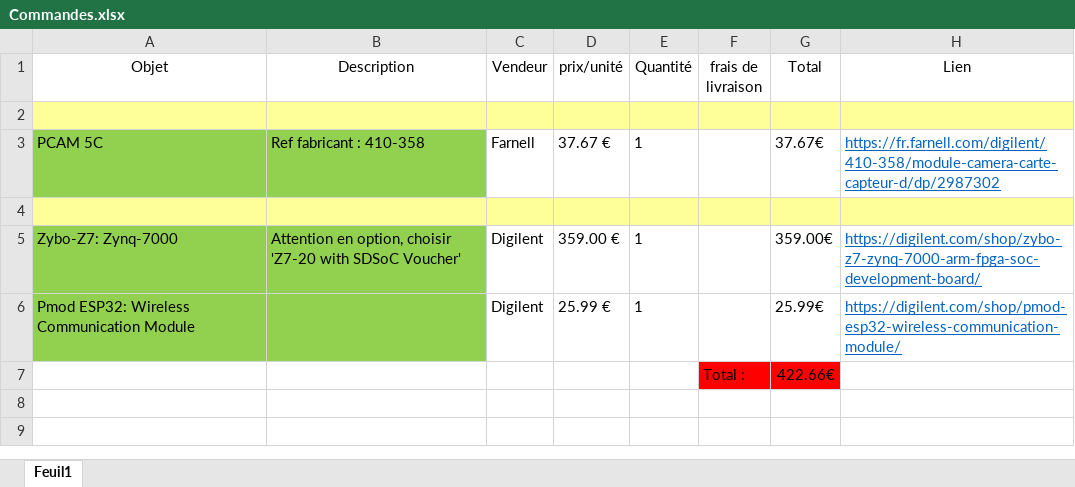
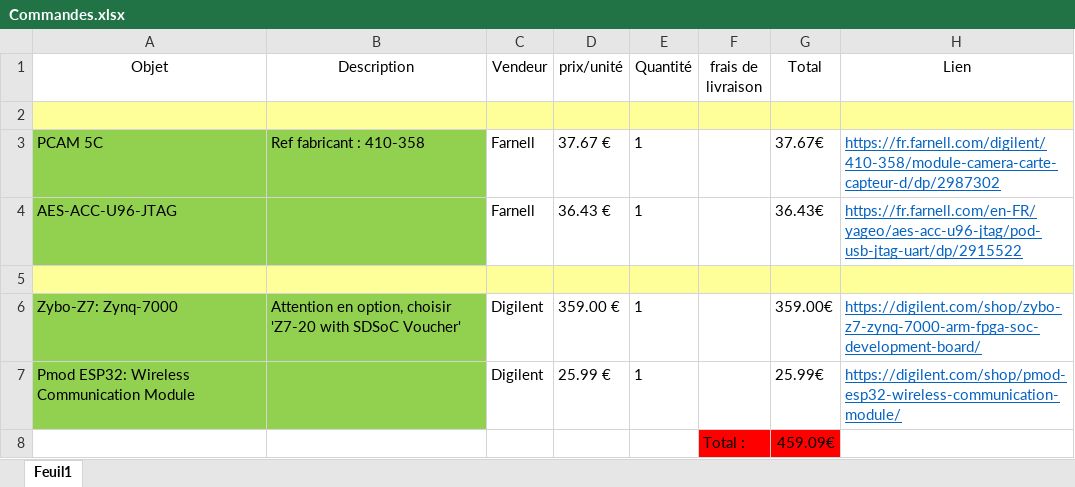
Before and after one commit to Laffargue-ElsysDesign/Robot_Surveillance_V3, an Excel workbook: GestionDeProjet/Commandes.xlsx, sheet Feuil1, drawn as a sheet; values as stored, in another font and other column widths than the file's, no borders; addresses are those after the commit; the diff names each change by its address in the sheet, - before the commit and + after, or states it on an @@ line.

Commit message:
Commande V1

```diff
--- a/GestionDeProjet/Commandes.xlsx (sheet Feuil1)
+++ b/GestionDeProjet/Commandes.xlsx (sheet Feuil1)
+row 4: AES-ACC-U96-JTAG |  | Farnell | 36.43 € | 1 |  | 36.43€ | https://fr.farnell.com/en-FR/yageo/aes-acc-u96-jtag/pod-usb-jtag-uart/dp/2915522
-G8 (Total): 422.66€
+G8 (Total): 459.09€
```
Also changed, not shown: formulas that keep their value.
